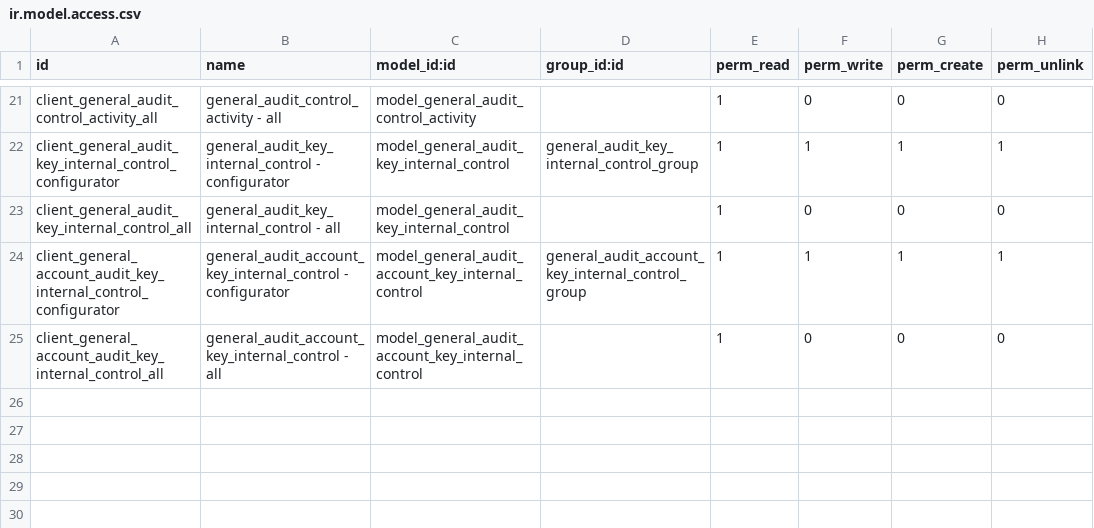
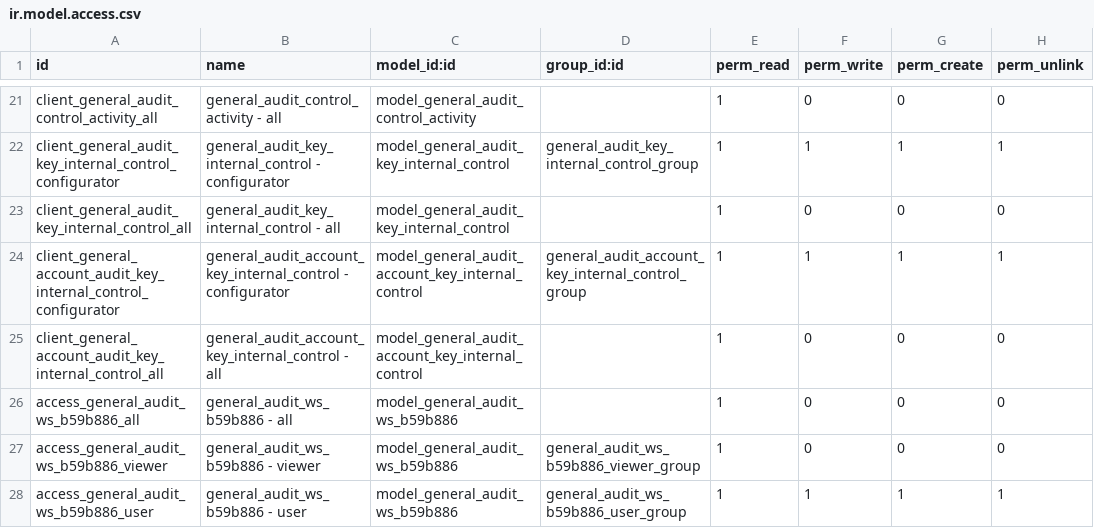
Before and after one commit to open-synergy/ssi-general-audit, a CSV file: ssi_general_audit_worksheet_control_risk/security/ir.model.access.csv, drawn as a sheet; only a part is shown, gaps mark what is left out; the diff names each change by its address in the sheet, - before the commit and + after, or states it on an @@ line.

Commit message:
[14.0.2.3.0] ssi_general_audit_worksheet_control_risk

```diff
--- a/ssi_general_audit_worksheet_control_risk/security/ir.model.access.csv
+++ b/ssi_general_audit_worksheet_control_risk/security/ir.model.access.csv
+row 26: access_general_audit_ws_b59b886_all | general_audit_ws_b59b886 - all | model_general_audit_ws_b59b886 |  | 1 | 0 | 0 | 0
+row 27: access_general_audit_ws_b59b886_viewer | general_audit_ws_b59b886 - viewer | model_general_audit_ws_b59b886 | general_audit_ws_b59b886_viewer_group | 1 | 0 | 0 | 0
+row 28: access_general_audit_ws_b59b886_user | general_audit_ws_b59b886 - user | model_general_audit_ws_b59b886 | general_audit_ws_b59b886_user_group | 1 | 1 | 1 | 1
```
Also changed, not shown: 50 other files.
